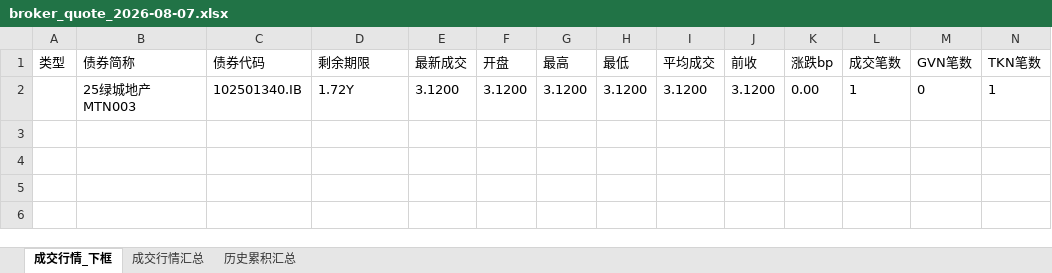
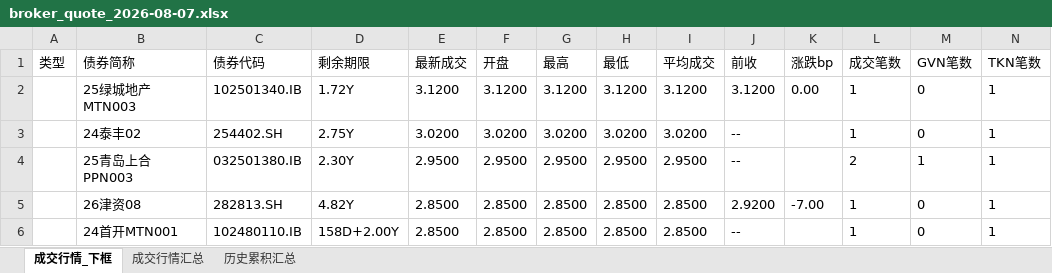
Before and after one commit to geomouse/innodealing-bond-export, an Excel workbook: data/broker/broker_quote_2026-08-07.xlsx, sheet 成交行情_下框, drawn as a sheet; only a part is shown; values as stored, in another font and other column widths than the file's, no borders; rows hold the shown columns only; the diff names each change by its address in the sheet, - before the commit and + after, or states it on an @@ line.

```diff
--- a/data/broker/broker_quote_2026-08-07.xlsx (sheet 成交行情_下框)
+++ b/data/broker/broker_quote_2026-08-07.xlsx (sheet 成交行情_下框)
+row 3:  | 24泰丰02 | 254402.SH | 2.75Y | 3.0200 | 3.0200 | 3.0200 | 3.0200 | 3.0200 | -- |  | 1 | 0 | 1
+row 4:  | 25青岛上合PPN003 | 032501380.IB | 2.30Y | 2.9500 | 2.9500 | 2.9500 | 2.9500 | 2.9500 | -- |  | 2 | 1 | 1
+row 5:  | 26津资08 | 282813.SH | 4.82Y | 2.8500 | 2.8500 | 2.8500 | 2.8500 | 2.8500 | 2.9200 | -7.00 | 1 | 0 | 1
+row 6:  | 24首开MTN001 | 102480110.IB | 158D+2.00Y | 2.8500 | 2.8500 | 2.8500 | 2.8500 | 2.8500 | -- |  | 1 | 0 | 1
```
Also changed, not shown: sheet 成交行情汇总, sheet 历史累积汇总, 3 other files.
